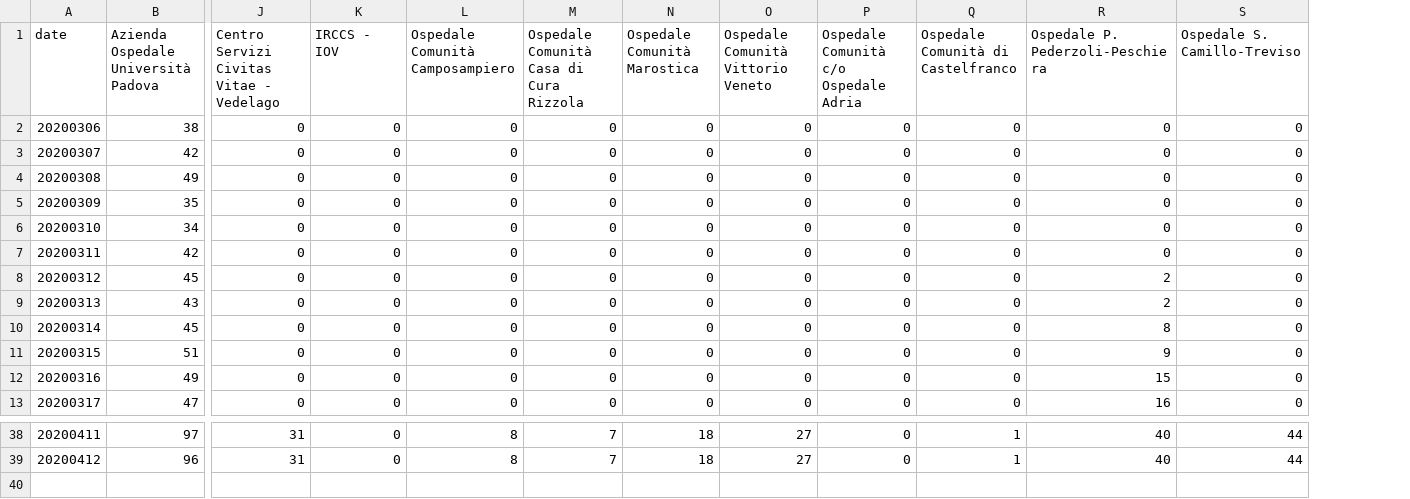
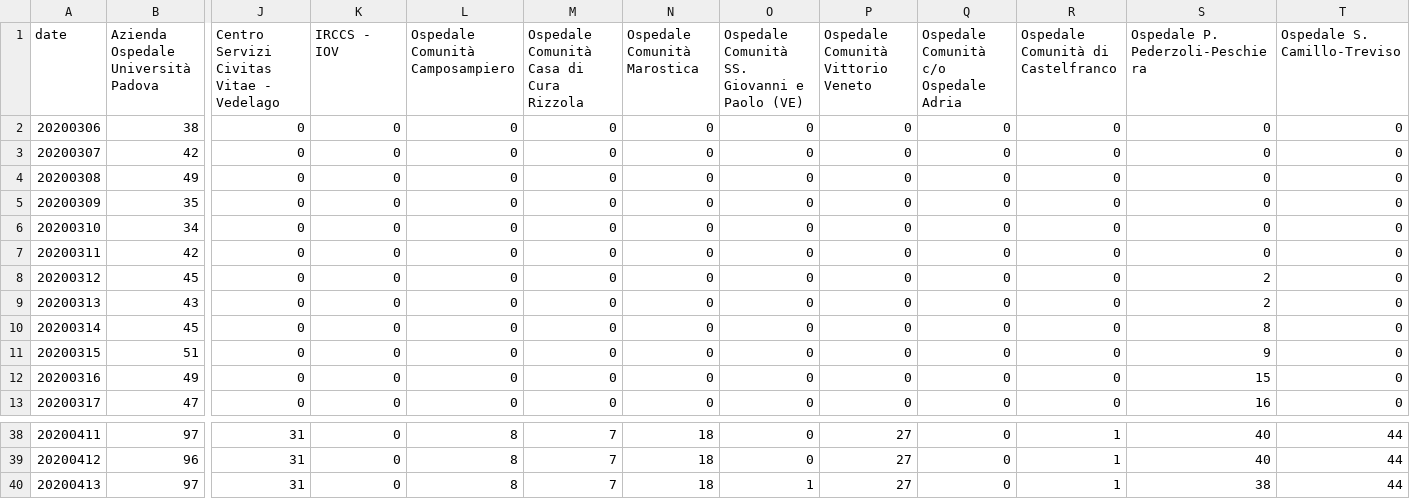
Before and after one commit to simogasp/covid19-veneto, a CSV file: csv_data/hospitals_non_critici.csv, drawn as a sheet; only a part is shown, gaps mark what is left out; rows hold the shown columns only; the diff names each change by its address in the sheet, - before the commit and + after, or states it on an @@ line.

```diff
--- a/csv_data/hospitals_non_critici.csv
+++ b/csv_data/hospitals_non_critici.csv
+column O, rows 1-13: Ospedale Comunità SS. Giovanni e Paolo (VE) | 0 | 0 | 0 | 0 | 0 | 0 | 0 | 0 | 0 | 0 | 0 | 0; rows 38-39: 0 | 0
+row 40: 20200413 | 97 | 31 | 0 | 8 | 7 | 18 | 1 | 27 | 0 | 1 | 38 | 44
```
Also changed, not shown: csv_data/hospitals_decessi.csv, csv_data/hospitals_dimessi.csv, 10 other files.
